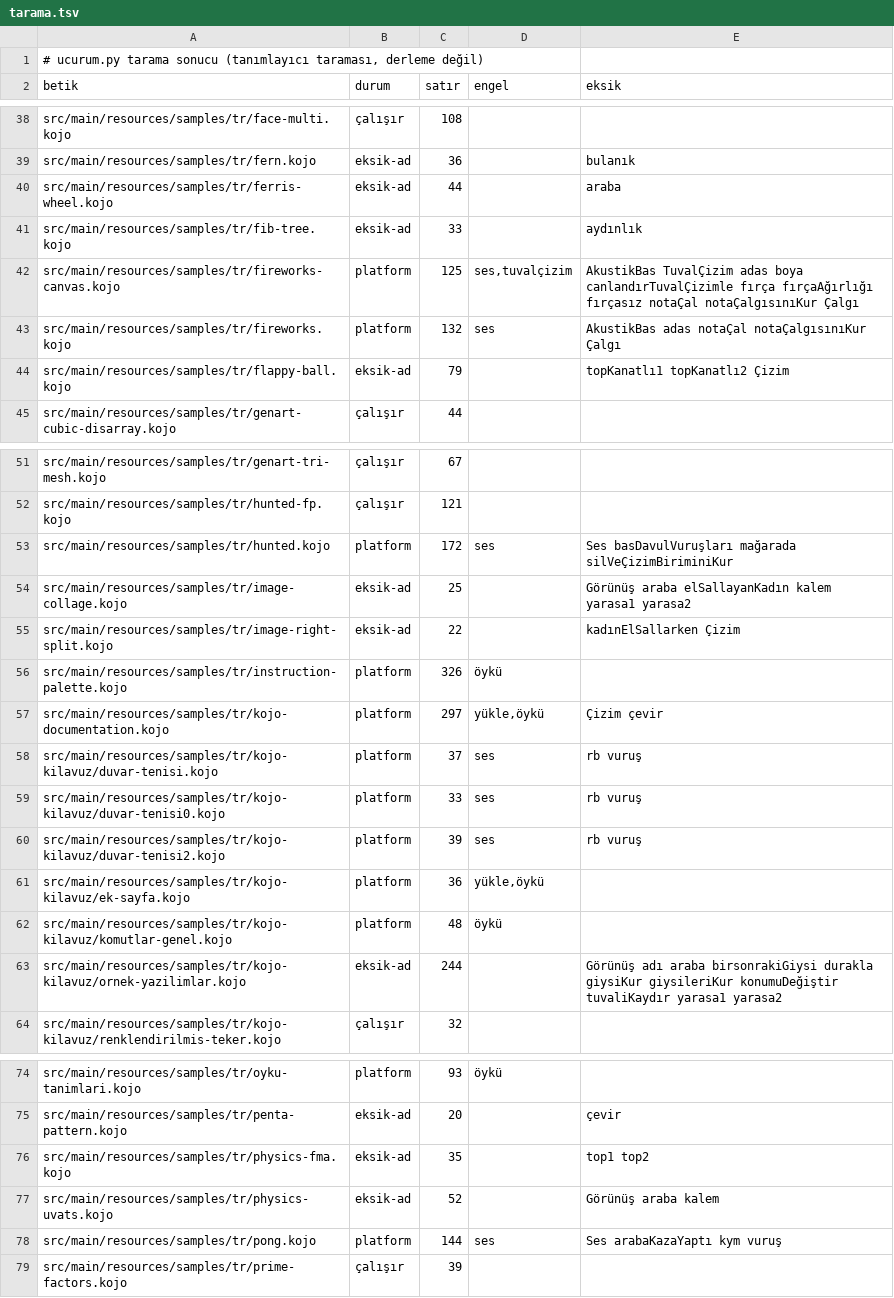
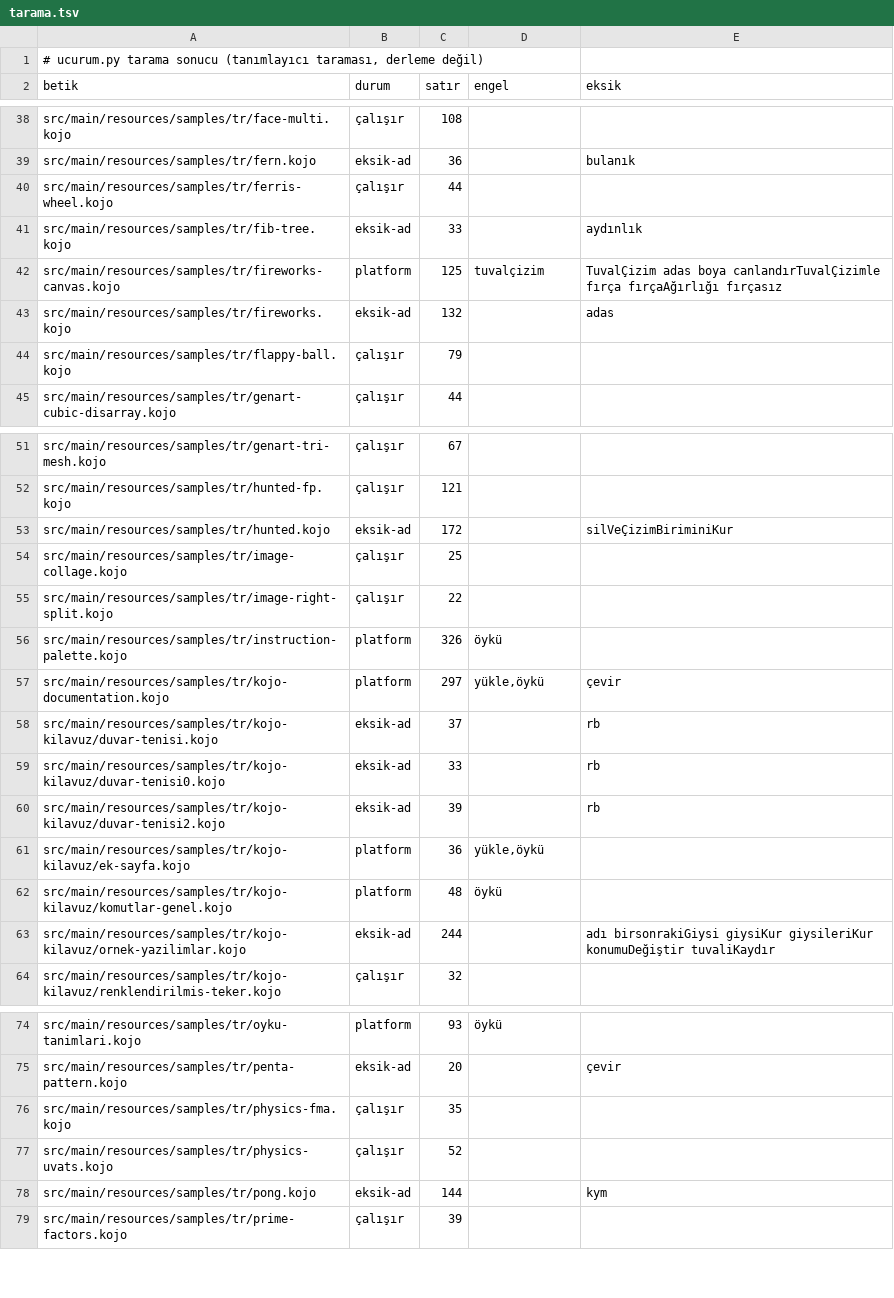
Before and after one commit to bulent2k2/kojojs-dev, a TSV file: ornekler/masaustu/tarama.tsv, drawn as a sheet; only a part is shown, gaps mark what is left out; the diff covers the shown part only.

```diff
--- a/ornekler/masaustu/tarama.tsv
+++ b/ornekler/masaustu/tarama.tsv
@@ -39,7 +39,7 @@ src/main/resources/samples/tr/face-multi.kojo	çalışır	108
 src/main/resources/samples/tr/fern.kojo	eksik-ad	36		bulanık
-src/main/resources/samples/tr/ferris-wheel.kojo	eksik-ad	44		araba
+src/main/resources/samples/tr/ferris-wheel.kojo	çalışır	44		
 src/main/resources/samples/tr/fib-tree.kojo	eksik-ad	33		aydınlık
-src/main/resources/samples/tr/fireworks-canvas.kojo	platform	125	ses,tuvalçizim	AkustikBas TuvalÇizim adas boya canlandırTuvalÇizimle fırça fırçaAğırlığı fırçasız notaÇal notaÇalgısınıKur Çalgı
-src/main/resources/samples/tr/fireworks.kojo	platform	132	ses	AkustikBas adas notaÇal notaÇalgısınıKur Çalgı
-src/main/resources/samples/tr/flappy-ball.kojo	eksik-ad	79		topKanatlı1 topKanatlı2 Çizim
+src/main/resources/samples/tr/fireworks-canvas.kojo	platform	125	tuvalçizim	TuvalÇizim adas boya canlandırTuvalÇizimle fırça fırçaAğırlığı fırçasız
+src/main/resources/samples/tr/fireworks.kojo	eksik-ad	132		adas
+src/main/resources/samples/tr/flappy-ball.kojo	çalışır	79		
 src/main/resources/samples/tr/genart-cubic-disarray.kojo	çalışır	44		
@@ -52,13 +52,13 @@ src/main/resources/samples/tr/genart-tri-mesh.kojo	çalışır	67
 src/main/resources/samples/tr/hunted-fp.kojo	çalışır	121		
-src/main/resources/samples/tr/hunted.kojo	platform	172	ses	Ses basDavulVuruşları mağarada silVeÇizimBiriminiKur
-src/main/resources/samples/tr/image-collage.kojo	eksik-ad	25		Görünüş araba elSallayanKadın kalem yarasa1 yarasa2
-src/main/resources/samples/tr/image-right-split.kojo	eksik-ad	22		kadınElSallarken Çizim
+src/main/resources/samples/tr/hunted.kojo	eksik-ad	172		silVeÇizimBiriminiKur
+src/main/resources/samples/tr/image-collage.kojo	çalışır	25		
+src/main/resources/samples/tr/image-right-split.kojo	çalışır	22		
 src/main/resources/samples/tr/instruction-palette.kojo	platform	326	öykü	
-src/main/resources/samples/tr/kojo-documentation.kojo	platform	297	yükle,öykü	Çizim çevir
-src/main/resources/samples/tr/kojo-kilavuz/duvar-tenisi.kojo	platform	37	ses	rb vuruş
-src/main/resources/samples/tr/kojo-kilavuz/duvar-tenisi0.kojo	platform	33	ses	rb vuruş
-src/main/resources/samples/tr/kojo-kilavuz/duvar-tenisi2.kojo	platform	39	ses	rb vuruş
+src/main/resources/samples/tr/kojo-documentation.kojo	platform	297	yükle,öykü	çevir
+src/main/resources/samples/tr/kojo-kilavuz/duvar-tenisi.kojo	eksik-ad	37		rb
+src/main/resources/samples/tr/kojo-kilavuz/duvar-tenisi0.kojo	eksik-ad	33		rb
+src/main/resources/samples/tr/kojo-kilavuz/duvar-tenisi2.kojo	eksik-ad	39		rb
 src/main/resources/samples/tr/kojo-kilavuz/ek-sayfa.kojo	platform	36	yükle,öykü	
 src/main/resources/samples/tr/kojo-kilavuz/komutlar-genel.kojo	platform	48	öykü	
-src/main/resources/samples/tr/kojo-kilavuz/ornek-yazilimlar.kojo	eksik-ad	244		Görünüş adı araba birsonrakiGiysi durakla giysiKur giysileriKur konumuDeğiştir tuvaliKaydır yarasa1 yarasa2
+src/main/resources/samples/tr/kojo-kilavuz/ornek-yazilimlar.kojo	eksik-ad	244		adı birsonrakiGiysi giysiKur giysileriKur konumuDeğiştir tuvaliKaydır
 src/main/resources/samples/tr/kojo-kilavuz/renklendirilmis-teker.kojo	çalışır	32		
@@ -75,5 +75,5 @@ src/main/resources/samples/tr/oyku-tanimlari.kojo	platform	93	öykü
 src/main/resources/samples/tr/penta-pattern.kojo	eksik-ad	20		çevir
-src/main/resources/samples/tr/physics-fma.kojo	eksik-ad	35		top1 top2
-src/main/resources/samples/tr/physics-uvats.kojo	eksik-ad	52		Görünüş araba kalem
-src/main/resources/samples/tr/pong.kojo	platform	144	ses	Ses arabaKazaYaptı kym vuruş
+src/main/resources/samples/tr/physics-fma.kojo	çalışır	35		
+src/main/resources/samples/tr/physics-uvats.kojo	çalışır	52		
+src/main/resources/samples/tr/pong.kojo	eksik-ad	144		kym
 src/main/resources/samples/tr/prime-factors.kojo	çalışır	39		
```
Also changed, not shown: 13 edited cells elsewhere in this file, 41 other files.
